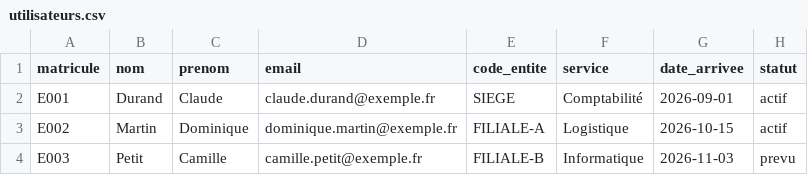
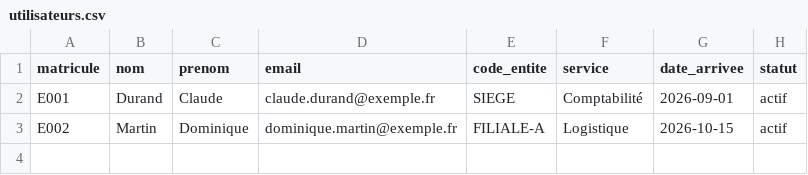
Before and after one commit to GabrielFotoPoto/kikan-asset-tracker, a CSV file: import-modeles/utilisateurs.csv, drawn as a sheet.

```diff
--- a/import-modeles/utilisateurs.csv
+++ b/import-modeles/utilisateurs.csv
@@ -3,2 +3 @@ E001;Durand;Claude;claude.durand@exemple.fr;SIEGE;Comptabilité;2026-09-01;actif
 E002;Martin;Dominique;dominique.martin@exemple.fr;FILIALE-A;Logistique;2026-10-15;actif
-E003;Petit;Camille;camille.petit@exemple.fr;FILIALE-B;Informatique;2026-11-03;prevu
```
Also changed, not shown: import-modeles/materiel.csv, 14 other files.
